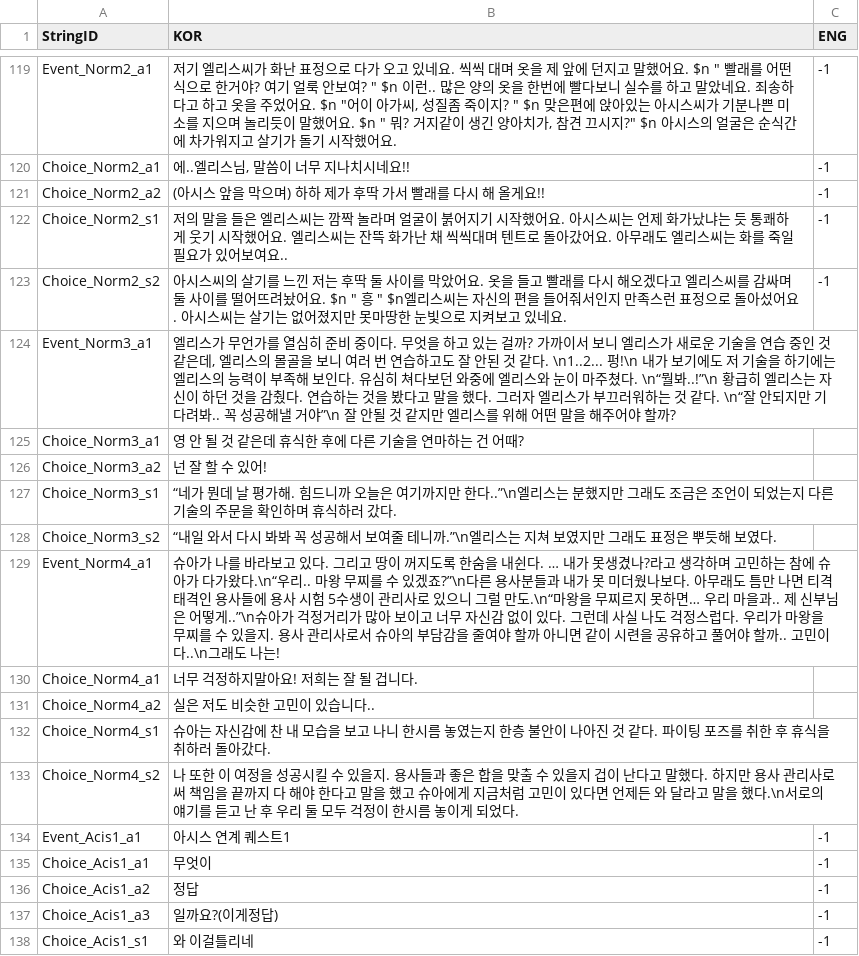
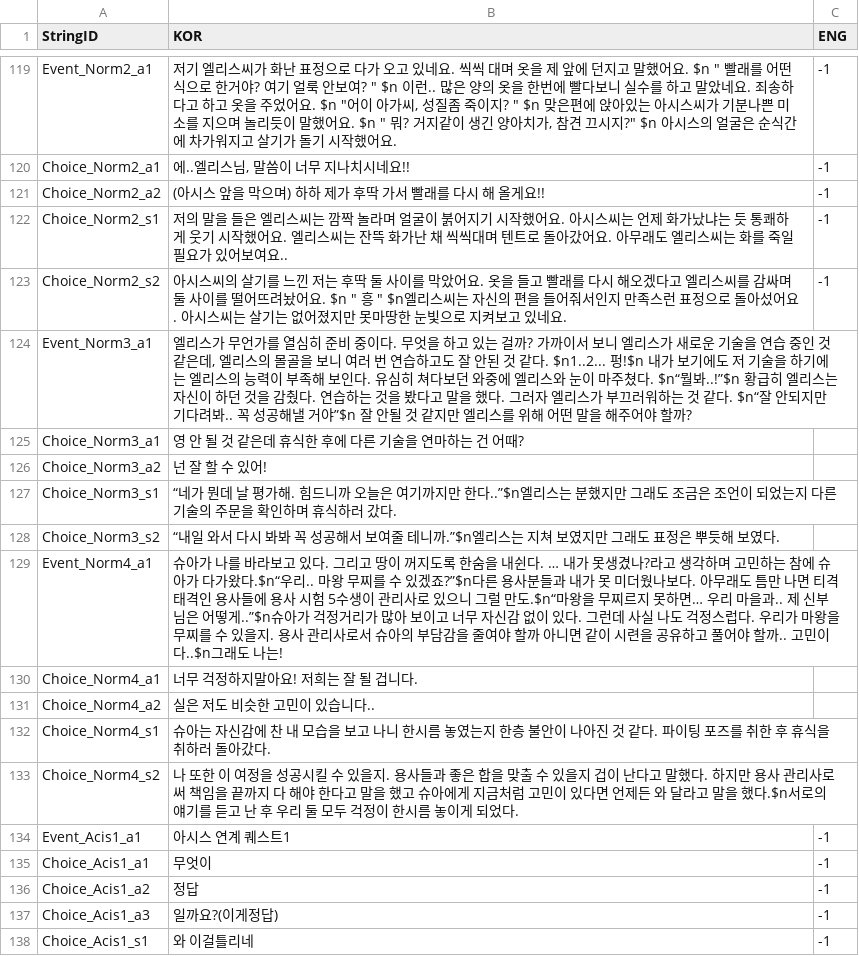
Before and after one commit to FrenzyNight/Heros-Manager, a CSV file: HerosManager/Assets/Resources/CSVData/StringTable.csv, drawn as a sheet; only a part is shown, gaps mark what is left out.

```diff
--- a/HerosManager/Assets/Resources/CSVData/StringTable.csv
+++ b/HerosManager/Assets/Resources/CSVData/StringTable.csv
@@ -123,8 +123,8 @@ Choice_Norm2_s1,저의 말을 들은 엘리스씨는 깜짝 놀라며 얼굴이
 Choice_Norm2_s2,"아시스씨의 살기를 느낀 저는 후딱 둘 사이를 막았어요. 옷을 들고 빨래를 다시 해오겠다고 엘리스씨를 감싸며 둘 사이를 떨어뜨려놨어요. $n "" 흥 "" $n엘리스씨는 자신의 편을 들어줘서인지 만족스런 표정으로 돌아섰어요. 아시스씨는 살기는 없어졌지만 못마땅한 눈빛으로 지켜보고 있네요.",-1
-Event_Norm3_a1,"엘리스가 무언가를 열심히 준비 중이다. 무엇을 하고 있는 걸까? 가까이서 보니 엘리스가 새로운 기술을 연습 중인 것 같은데, 엘리스의 몰골을 보니 여러 번 연습하고도 잘 안된 것 같다. \n1..2... 펑!\n 내가 보기에도 저 기술을 하기에는 엘리스의 능력이 부족해 보인다. 유심히 쳐다보던 와중에 엘리스와 눈이 마주쳤다. \n“뭘봐..!”\n 황급히 엘리스는 자신이 하던 것을 감췄다. 연습하는 것을 봤다고 말을 했다. 그러자 엘리스가 부끄러워하는 것 같다. \n“잘 안되지만 기다려봐.. 꼭 성공해낼 거야”\n 잘 안될 것 같지만 엘리스를 위해 어떤 말을 해주어야 할까?",
+Event_Norm3_a1,"엘리스가 무언가를 열심히 준비 중이다. 무엇을 하고 있는 걸까? 가까이서 보니 엘리스가 새로운 기술을 연습 중인 것 같은데, 엘리스의 몰골을 보니 여러 번 연습하고도 잘 안된 것 같다. $n1..2... 펑!$n 내가 보기에도 저 기술을 하기에는 엘리스의 능력이 부족해 보인다. 유심히 쳐다보던 와중에 엘리스와 눈이 마주쳤다. $n“뭘봐..!”$n 황급히 엘리스는 자신이 하던 것을 감췄다. 연습하는 것을 봤다고 말을 했다. 그러자 엘리스가 부끄러워하는 것 같다. $n“잘 안되지만 기다려봐.. 꼭 성공해낼 거야”$n 잘 안될 것 같지만 엘리스를 위해 어떤 말을 해주어야 할까?",
 Choice_Norm3_a1,영 안 될 것 같은데 휴식한 후에 다른 기술을 연마하는 건 어때?,
 Choice_Norm3_a2,넌 잘 할 수 있어! ,
-Choice_Norm3_s1,“네가 뭔데 날 평가해. 힘드니까 오늘은 여기까지만 한다..”\n엘리스는 분했지만 그래도 조금은 조언이 되었는지 다른 기술의 주문을 확인하며 휴식하러 갔다.,
-Choice_Norm3_s2,“내일 와서 다시 봐봐 꼭 성공해서 보여줄 테니까.”\n엘리스는 지쳐 보였지만 그래도 표정은 뿌듯해 보였다.,
-Event_Norm4_a1,슈아가 나를 바라보고 있다. 그리고 땅이 꺼지도록 한숨을 내쉰다. … 내가 못생겼나?라고 생각하며 고민하는 참에 슈아가 다가왔다.\n“우리.. 마왕 무찌를 수 있겠죠?”\n다른 용사분들과 내가 못 미더웠나보다. 아무래도 틈만 나면 티격태격인 용사들에 용사 시험 5수생이 관리사로 있으니 그럴 만도.\n“마왕을 무찌르지 못하면… 우리 마을과.. 제 신부님은 어떻게..”\n슈아가 걱정거리가 많아 보이고 너무 자신감 없이 있다. 그런데 사실 나도 걱정스럽다. 우리가 마왕을 무찌를 수 있을지. 용사 관리사로서 슈아의 부담감을 줄여야 할까 아니면 같이 시련을 공유하고 풀어야 할까.. 고민이다..\n그래도 나는!,
+Choice_Norm3_s1,“네가 뭔데 날 평가해. 힘드니까 오늘은 여기까지만 한다..”$n엘리스는 분했지만 그래도 조금은 조언이 되었는지 다른 기술의 주문을 확인하며 휴식하러 갔다.,
+Choice_Norm3_s2,“내일 와서 다시 봐봐 꼭 성공해서 보여줄 테니까.”$n엘리스는 지쳐 보였지만 그래도 표정은 뿌듯해 보였다.,
+Event_Norm4_a1,슈아가 나를 바라보고 있다. 그리고 땅이 꺼지도록 한숨을 내쉰다. … 내가 못생겼나?라고 생각하며 고민하는 참에 슈아가 다가왔다.$n“우리.. 마왕 무찌를 수 있겠죠?”$n다른 용사분들과 내가 못 미더웠나보다. 아무래도 틈만 나면 티격태격인 용사들에 용사 시험 5수생이 관리사로 있으니 그럴 만도.$n“마왕을 무찌르지 못하면… 우리 마을과.. 제 신부님은 어떻게..”$n슈아가 걱정거리가 많아 보이고 너무 자신감 없이 있다. 그런데 사실 나도 걱정스럽다. 우리가 마왕을 무찌를 수 있을지. 용사 관리사로서 슈아의 부담감을 줄여야 할까 아니면 같이 시련을 공유하고 풀어야 할까.. 고민이다..$n그래도 나는!,
 Choice_Norm4_a1,너무 걱정하지말아요! 저희는 잘 될 겁니다.,
@@ -132,3 +132,3 @@ Choice_Norm4_a2,실은 저도 비슷한 고민이 있습니다..,
 Choice_Norm4_s1,슈아는 자신감에 찬 내 모습을 보고 나니 한시름 놓였는지 한층 불안이 나아진 것 같다. 파이팅 포즈를 취한 후 휴식을 취하러 돌아갔다.,
-Choice_Norm4_s2,나 또한 이 여정을 성공시킬 수 있을지. 용사들과 좋은 합을 맞출 수 있을지 겁이 난다고 말했다. 하지만 용사 관리사로써 책임을 끝까지 다 해야 한다고 말을 했고 슈아에게 지금처럼 고민이 있다면 언제든 와 달라고 말을 했다.\n서로의 얘기를 듣고 난 후 우리 둘 모두 걱정이 한시름 놓이게 되었다.,
+Choice_Norm4_s2,나 또한 이 여정을 성공시킬 수 있을지. 용사들과 좋은 합을 맞출 수 있을지 겁이 난다고 말했다. 하지만 용사 관리사로써 책임을 끝까지 다 해야 한다고 말을 했고 슈아에게 지금처럼 고민이 있다면 언제든 와 달라고 말을 했다.$n서로의 얘기를 듣고 난 후 우리 둘 모두 걱정이 한시름 놓이게 되었다.,
 Event_Acis1_a1,아시스 연계 퀘스트1,-1
```
Also changed, not shown: HerosManager/Assets/Resources/CSVData/ChoiceTable.csv, HerosManager/Assets/Resources/CSVData/EventTable.csv.
